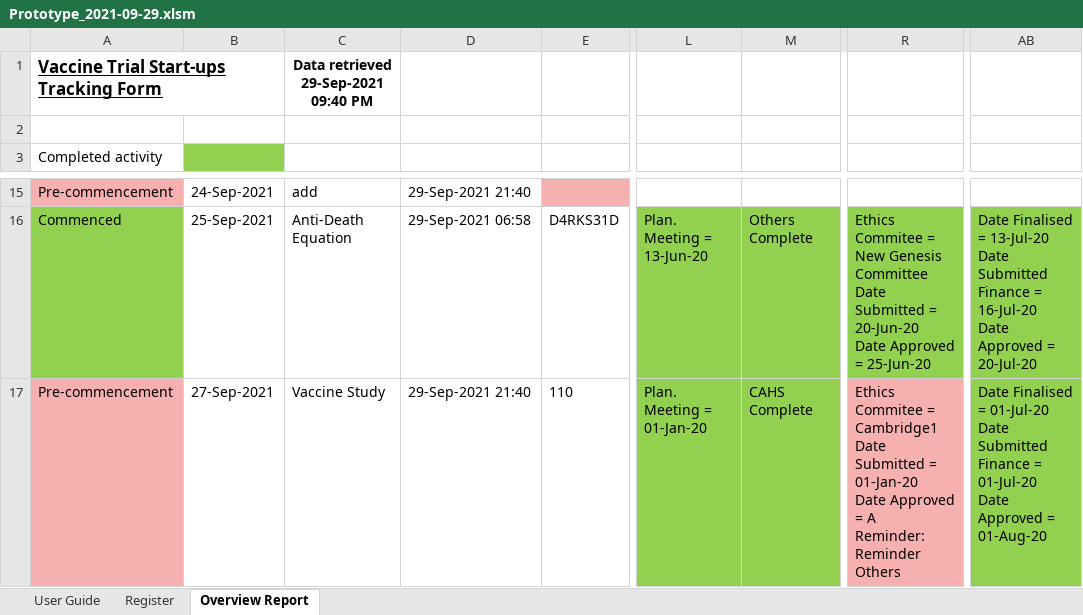
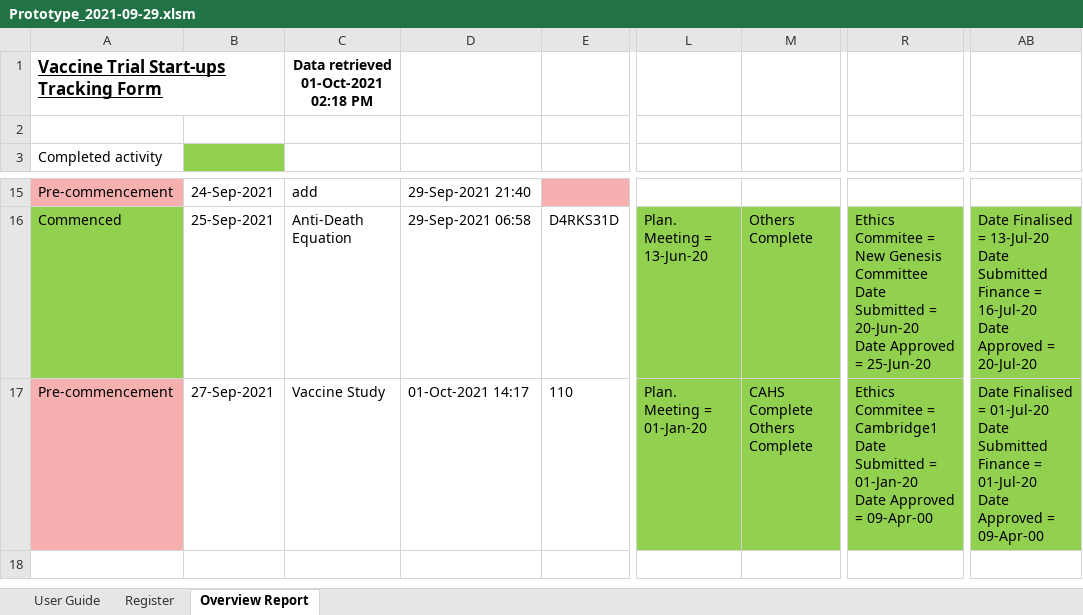
Before and after one commit to HatimEssajee/CITS3200, an Excel workbook: Prototypes/Prototype_2021-09-29.xlsm, sheet Overview Report, drawn as a sheet; only a part is shown, gaps mark what is left out; values as stored, in another font and other column widths than the file's, no borders; charts and pictures and table styles not drawn; ↵ is a line break in a cell; the diff names each change by its address in the sheet, - before the commit and + after, or states it on an @@ line.

```diff
--- a/Prototypes/Prototype_2021-09-29.xlsm (sheet Overview Report)
+++ b/Prototypes/Prototype_2021-09-29.xlsm (sheet Overview Report)
-C1: Data retrieved 29-Sep-2021 09:40 PM
+C1: Data retrieved 01-Oct-2021 02:18 PM
-D17: 29-Sep-2021 21:40
+D17: 01-Oct-2021 14:17
-M17: CAHS Complete
+M17: CAHS Complete ↵ Others Complete
-R17: …Approved = A ↵ Reminder: ↵ Reminder Others
+R17: …Approved = 09-Apr-00
-R17 fill: #F6B0B0
+R17 fill: #92D050
-AB17: …Approved = 01-Aug-20
+AB17: …Approved = 09-Apr-00
```
Also changed, not shown: sheet Register, hidden cells, HE_Working_File_2021-09-29.xlsm, 41 other files.
